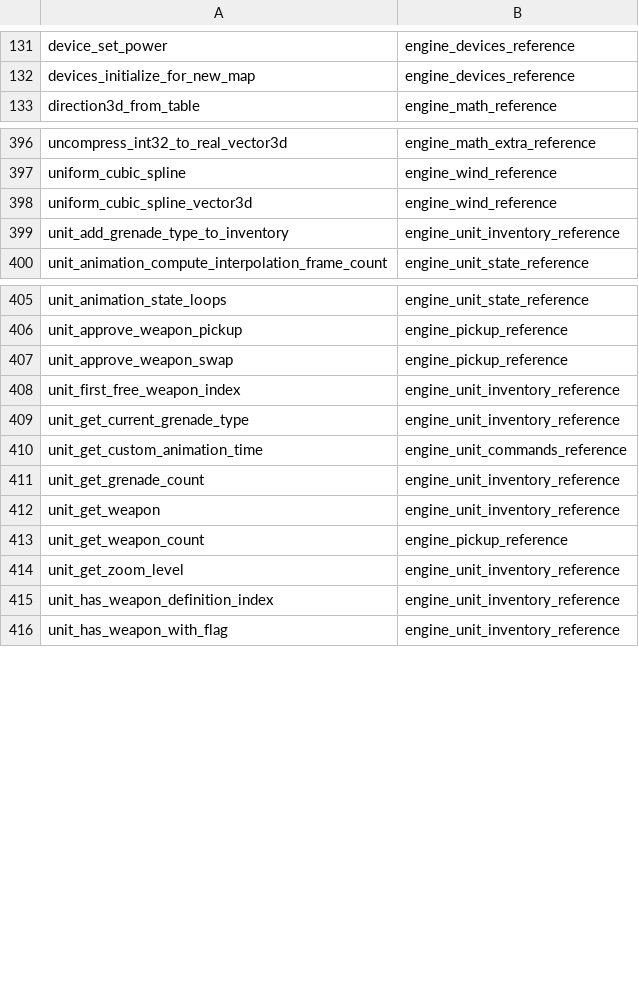
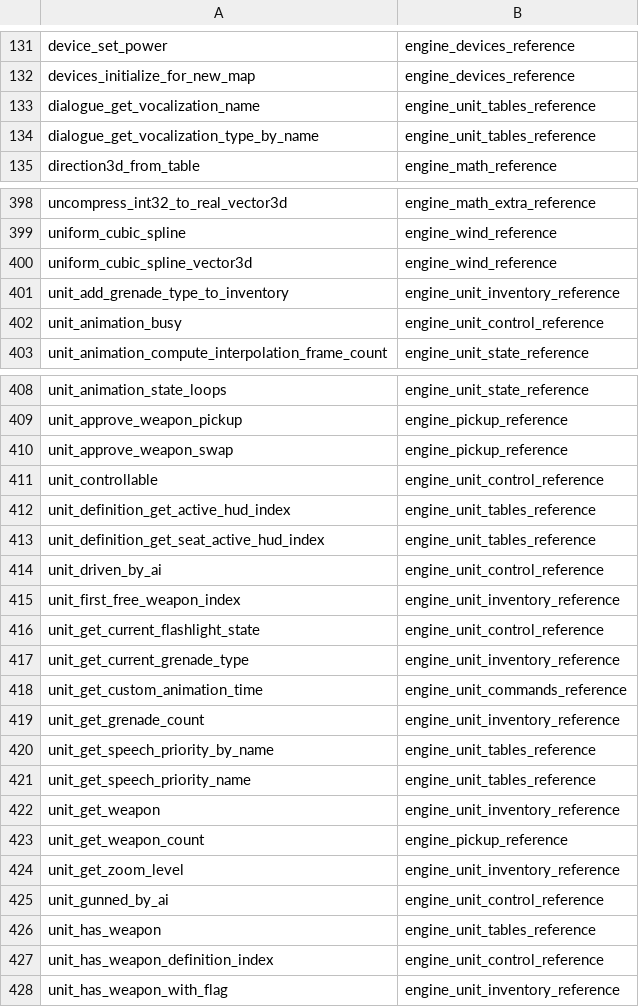
Before and after one commit to PardusEidolon/OpenCE, a TSV file: engine/census/traced.tsv, drawn as a sheet; only a part is shown, gaps mark what is left out; the diff covers the shown part only.

```diff
--- a/engine/census/traced.tsv
+++ b/engine/census/traced.tsv
@@ -132,2 +132,4 @@ device_set_power	engine_devices_reference
 devices_initialize_for_new_map	engine_devices_reference
+dialogue_get_vocalization_name	engine_unit_tables_reference
+dialogue_get_vocalization_type_by_name	engine_unit_tables_reference
 direction3d_from_table	engine_math_reference
@@ -399,2 +401,3 @@ uniform_cubic_spline_vector3d	engine_wind_reference
 unit_add_grenade_type_to_inventory	engine_unit_inventory_reference
+unit_animation_busy	engine_unit_control_reference
 unit_animation_compute_interpolation_frame_count	engine_unit_state_reference
@@ -407,3 +410,8 @@ unit_approve_weapon_pickup	engine_pickup_reference
 unit_approve_weapon_swap	engine_pickup_reference
+unit_controllable	engine_unit_control_reference
+unit_definition_get_active_hud_index	engine_unit_tables_reference
+unit_definition_get_seat_active_hud_index	engine_unit_tables_reference
+unit_driven_by_ai	engine_unit_control_reference
 unit_first_free_weapon_index	engine_unit_inventory_reference
+unit_get_current_flashlight_state	engine_unit_control_reference
 unit_get_current_grenade_type	engine_unit_inventory_reference
@@ -411,2 +419,4 @@ unit_get_custom_animation_time	engine_unit_commands_reference
 unit_get_grenade_count	engine_unit_inventory_reference
+unit_get_speech_priority_by_name	engine_unit_tables_reference
+unit_get_speech_priority_name	engine_unit_tables_reference
 unit_get_weapon	engine_unit_inventory_reference
@@ -414,3 +424,5 @@ unit_get_weapon_count	engine_pickup_reference
 unit_get_zoom_level	engine_unit_inventory_reference
-unit_has_weapon_definition_index	engine_unit_inventory_reference
+unit_gunned_by_ai	engine_unit_control_reference
+unit_has_weapon	engine_unit_tables_reference
+unit_has_weapon_definition_index	engine_unit_control_reference
 unit_has_weapon_with_flag	engine_unit_inventory_reference
```
Also changed, not shown: 11 added rows elsewhere in this file, engine/census/ratchet.tsv, 15 other files.
